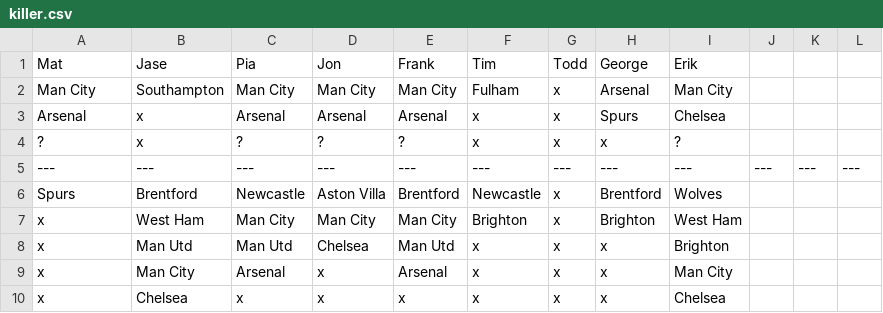
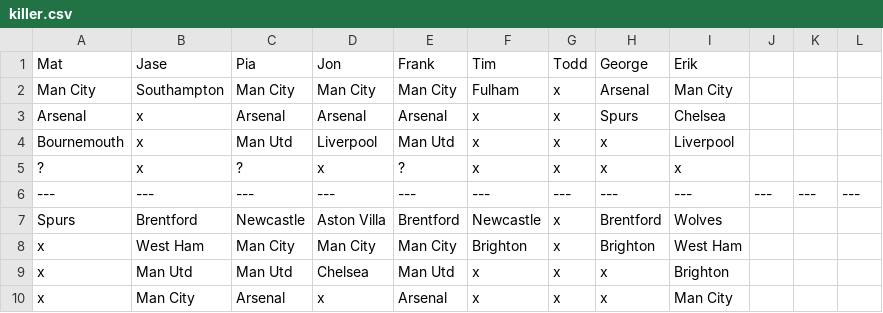
Before and after one commit to matbroughty/fffc, a CSV file: data/killer.csv, drawn as a sheet; only a part is shown; the shorter side is filled out with more unchanged rows.

Commit message:
Prem killer update

```diff
--- a/data/killer.csv
+++ b/data/killer.csv
@@ -3,3 +3,4 @@ Man City,Southampton,Man City,Man City,Man City,Fulham,x,Arsenal,Man City
 Arsenal,x,Arsenal,Arsenal,Arsenal,x,x,Spurs,Chelsea
-?,x,?,?,?,x,x,x,?
+Bournemouth,x,Man Utd,Liverpool,Man Utd,x,x,x,Liverpool
+?,x,?,x,?,x,x,x,x
 ---,---,---,---,---,---,---,---,---,---,---,---
```
Also changed, not shown: 1 other file.
